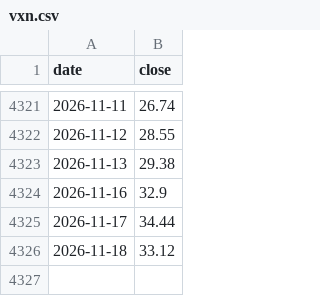
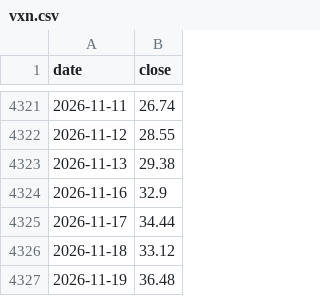
Before and after one commit to Allenvip1/G-F-U-T-2, a CSV file: data/vxn.csv, drawn as a sheet; only a part is shown, gaps mark what is left out; the diff names each change by its address in the sheet, - before the commit and + after, or states it on an @@ line.

```diff
--- a/data/vxn.csv
+++ b/data/vxn.csv
+row 4327: 2026-11-19 | 36.48
```
Also changed, not shown: data/futures_oi.csv, data/futures_total.csv, 3 other files.
